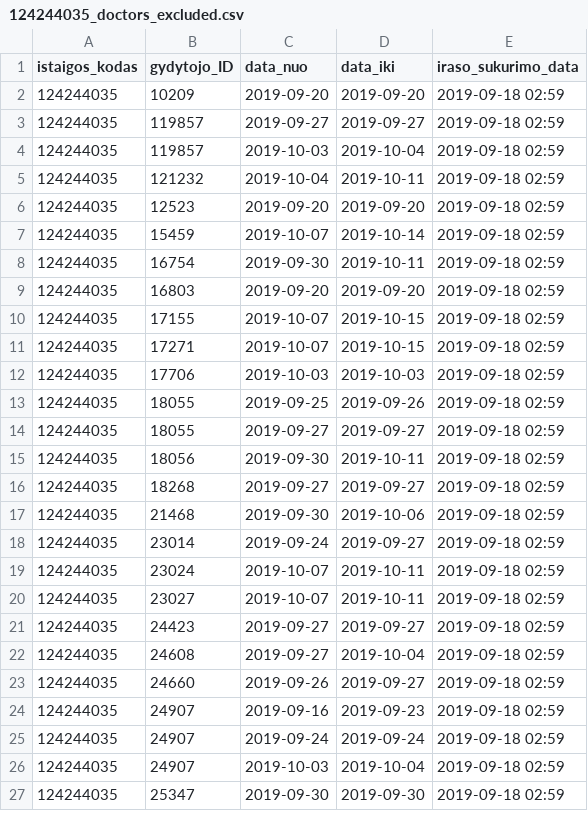
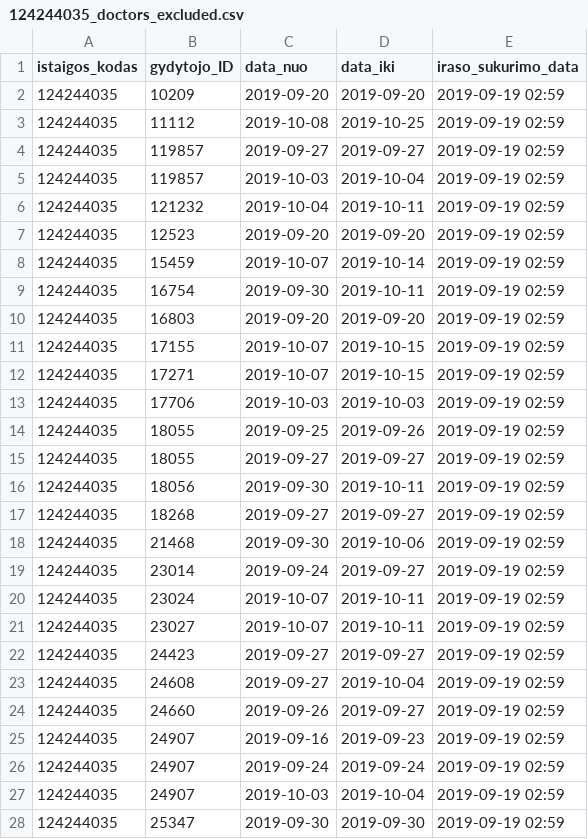
Before and after one commit to vilnius/antakalnio-poliklinika, a CSV file: 124244035_doctors_excluded.csv, drawn as a sheet; only a part is shown; the diff covers the shown part only.

```diff
--- a/124244035_doctors_excluded.csv
+++ b/124244035_doctors_excluded.csv
@@ -1,27 +1,28 @@
 istaigos_kodas;gydytojo_ID;data_nuo;data_iki;iraso_sukurimo_data
-124244035;10209;2019-09-20;2019-09-20;2019-09-18 02:59
-124244035;119857;2019-09-27;2019-09-27;2019-09-18 02:59
-124244035;119857;2019-10-03;2019-10-04;2019-09-18 02:59
-124244035;121232;2019-10-04;2019-10-11;2019-09-18 02:59
-124244035;12523;2019-09-20;2019-09-20;2019-09-18 02:59
-124244035;15459;2019-10-07;2019-10-14;2019-09-18 02:59
-124244035;16754;2019-09-30;2019-10-11;2019-09-18 02:59
-124244035;16803;2019-09-20;2019-09-20;2019-09-18 02:59
-124244035;17155;2019-10-07;2019-10-15;2019-09-18 02:59
-124244035;17271;2019-10-07;2019-10-15;2019-09-18 02:59
-124244035;17706;2019-10-03;2019-10-03;2019-09-18 02:59
-124244035;18055;2019-09-25;2019-09-26;2019-09-18 02:59
-124244035;18055;2019-09-27;2019-09-27;2019-09-18 02:59
-124244035;18056;2019-09-30;2019-10-11;2019-09-18 02:59
-124244035;18268;2019-09-27;2019-09-27;2019-09-18 02:59
-124244035;21468;2019-09-30;2019-10-06;2019-09-18 02:59
-124244035;23014;2019-09-24;2019-09-27;2019-09-18 02:59
-124244035;23024;2019-10-07;2019-10-11;2019-09-18 02:59
-124244035;23027;2019-10-07;2019-10-11;2019-09-18 02:59
-124244035;24423;2019-09-27;2019-09-27;2019-09-18 02:59
-124244035;24608;2019-09-27;2019-10-04;2019-09-18 02:59
-124244035;24660;2019-09-26;2019-09-27;2019-09-18 02:59
-124244035;24907;2019-09-16;2019-09-23;2019-09-18 02:59
-124244035;24907;2019-09-24;2019-09-24;2019-09-18 02:59
-124244035;24907;2019-10-03;2019-10-04;2019-09-18 02:59
-124244035;25347;2019-09-30;2019-09-30;2019-09-18 02:59
+124244035;10209;2019-09-20;2019-09-20;2019-09-19 02:59
+124244035;11112;2019-10-08;2019-10-25;2019-09-19 02:59
+124244035;119857;2019-09-27;2019-09-27;2019-09-19 02:59
+124244035;119857;2019-10-03;2019-10-04;2019-09-19 02:59
+124244035;121232;2019-10-04;2019-10-11;2019-09-19 02:59
+124244035;12523;2019-09-20;2019-09-20;2019-09-19 02:59
+124244035;15459;2019-10-07;2019-10-14;2019-09-19 02:59
+124244035;16754;2019-09-30;2019-10-11;2019-09-19 02:59
+124244035;16803;2019-09-20;2019-09-20;2019-09-19 02:59
+124244035;17155;2019-10-07;2019-10-15;2019-09-19 02:59
+124244035;17271;2019-10-07;2019-10-15;2019-09-19 02:59
+124244035;17706;2019-10-03;2019-10-03;2019-09-19 02:59
+124244035;18055;2019-09-25;2019-09-26;2019-09-19 02:59
+124244035;18055;2019-09-27;2019-09-27;2019-09-19 02:59
+124244035;18056;2019-09-30;2019-10-11;2019-09-19 02:59
+124244035;18268;2019-09-27;2019-09-27;2019-09-19 02:59
+124244035;21468;2019-09-30;2019-10-06;2019-09-19 02:59
+124244035;23014;2019-09-24;2019-09-27;2019-09-19 02:59
+124244035;23024;2019-10-07;2019-10-11;2019-09-19 02:59
+124244035;23027;2019-10-07;2019-10-11;2019-09-19 02:59
+124244035;24423;2019-09-27;2019-09-27;2019-09-19 02:59
+124244035;24608;2019-09-27;2019-10-04;2019-09-19 02:59
+124244035;24660;2019-09-26;2019-09-27;2019-09-19 02:59
+124244035;24907;2019-09-16;2019-09-23;2019-09-19 02:59
+124244035;24907;2019-09-24;2019-09-24;2019-09-19 02:59
+124244035;24907;2019-10-03;2019-10-04;2019-09-19 02:59
+124244035;25347;2019-09-30;2019-09-30;2019-09-19 02:59
```
Also changed, not shown: 4 added rows and 27 edited cells elsewhere in this file, 124244035_family_doctors_list.csv, 124244035_free_registrations.csv.
